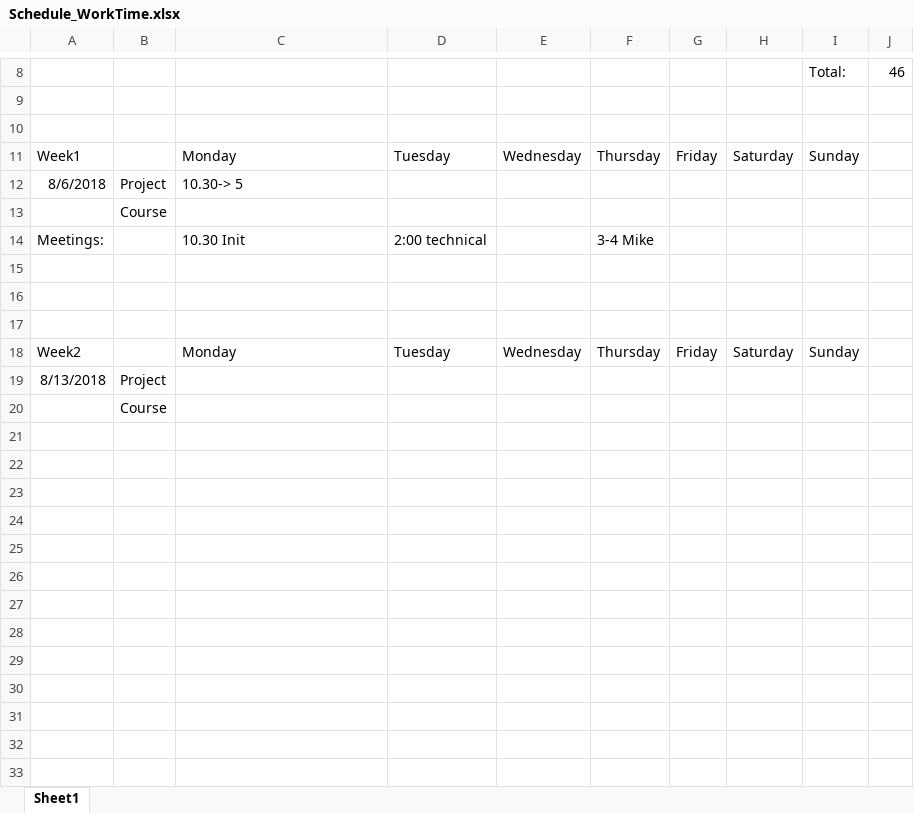
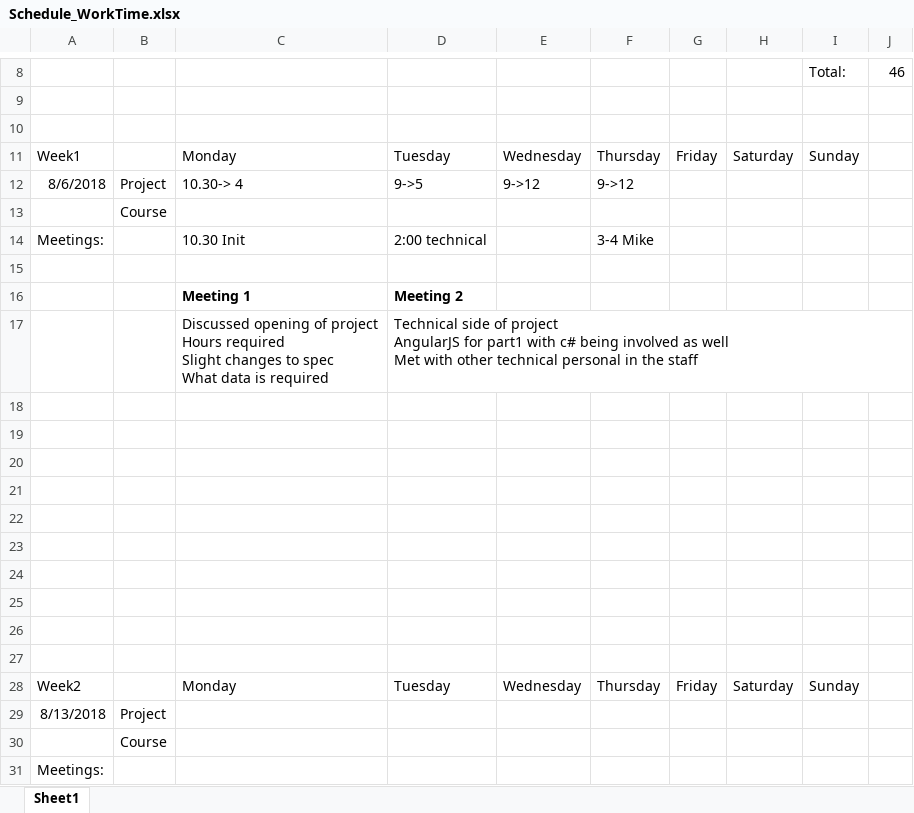
Before and after one commit to AlexTrumic/Project_GIATA, an Excel workbook: Schedule_WorkTime.xlsx, sheet Sheet1, drawn as a sheet; only a part is shown, gaps mark what is left out; values as stored, in another font and other column widths than the file's, no borders; ↵ is a line break in a cell; the diff names each change by its address in the sheet, - before the commit and + after, or states it on an @@ line.

```diff
--- a/Schedule_WorkTime.xlsx (sheet Sheet1)
+++ b/Schedule_WorkTime.xlsx (sheet Sheet1)
-C12: 10.30-> 5
+C12: 10.30-> 4
-D12: (empty)
+D12: 9->5
-E12: (empty)
+E12: 9->12
-F12: (empty)
+F12: 9->12
+row 15: (empty)
+row 16:  |  | Meeting 1 | Meeting 2
+row 17:  |  | Discussed opening of project ↵ Hours required ↵ Slight changes to spec ↵ What data is required | Technical side of project ↵ AngularJS for part1 with c# being involved as well ↵ Met with other technical personal in the staff
+row 18: (empty)
+row 19: (empty)
+row 20: (empty)
+row 21: (empty)
+row 22: (empty)
+row 23: (empty)
+row 24: (empty)
+row 31: Meetings:
```
Also changed, not shown: Diary.xlsx.
